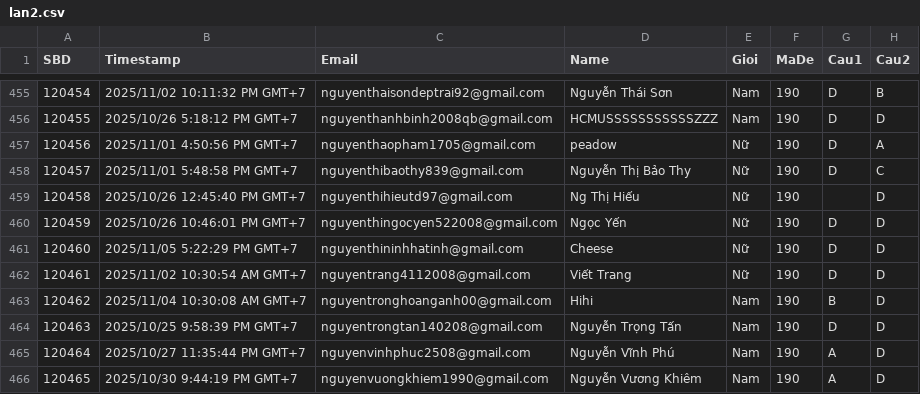
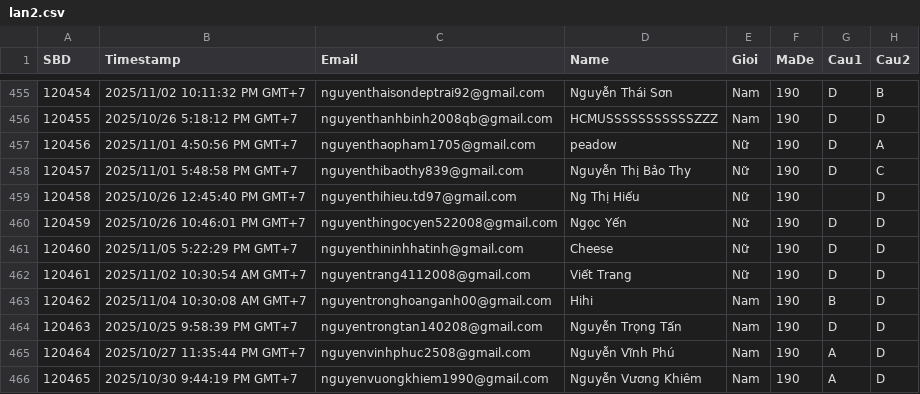
Before and after one commit to DuongThai2712/item-analysis-and-mmle-irt, a CSV file: lan2.csv, drawn as a sheet; only a part is shown, gaps mark what is left out; the diff names each change by its address in the sheet, - before the commit and + after, or states it on an @@ line.

```diff
--- a/lan2.csv
+++ b/lan2.csv
-C459 (Email): nguyenthihieutd97@gmail.com
+C459 (Email): nguyenthihieu.td97@gmail.com
```
Also changed, not shown: lan1.csv.
